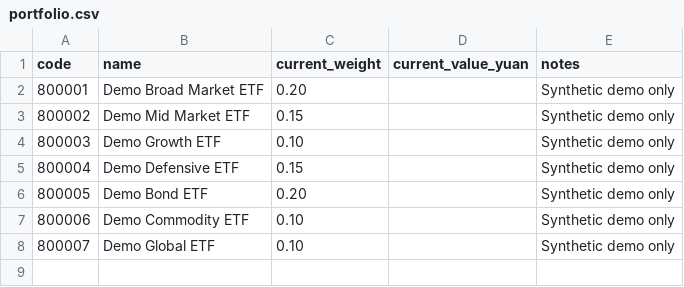
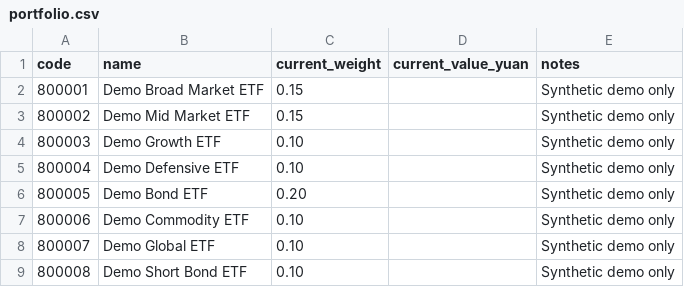
Before and after one commit to mmmmmzh/fund-rebalance-agent, a CSV file: data/demo/portfolio.csv, drawn as a sheet.

Commit message:
fix: enforce feasible portfolio constraints

```diff
--- a/data/demo/portfolio.csv
+++ b/data/demo/portfolio.csv
@@ -1,6 +1,6 @@
 code,name,current_weight,current_value_yuan,notes
-800001,Demo Broad Market ETF,0.20,,Synthetic demo only
+800001,Demo Broad Market ETF,0.15,,Synthetic demo only
 800002,Demo Mid Market ETF,0.15,,Synthetic demo only
 800003,Demo Growth ETF,0.10,,Synthetic demo only
-800004,Demo Defensive ETF,0.15,,Synthetic demo only
+800004,Demo Defensive ETF,0.10,,Synthetic demo only
 800005,Demo Bond ETF,0.20,,Synthetic demo only
@@ -8 +8,2 @@ code,name,current_weight,current_value_yuan,notes
 800007,Demo Global ETF,0.10,,Synthetic demo only
+800008,Demo Short Bond ETF,0.10,,Synthetic demo only
```
Also changed, not shown: data/demo/etf_universe.csv, 6 other files.
